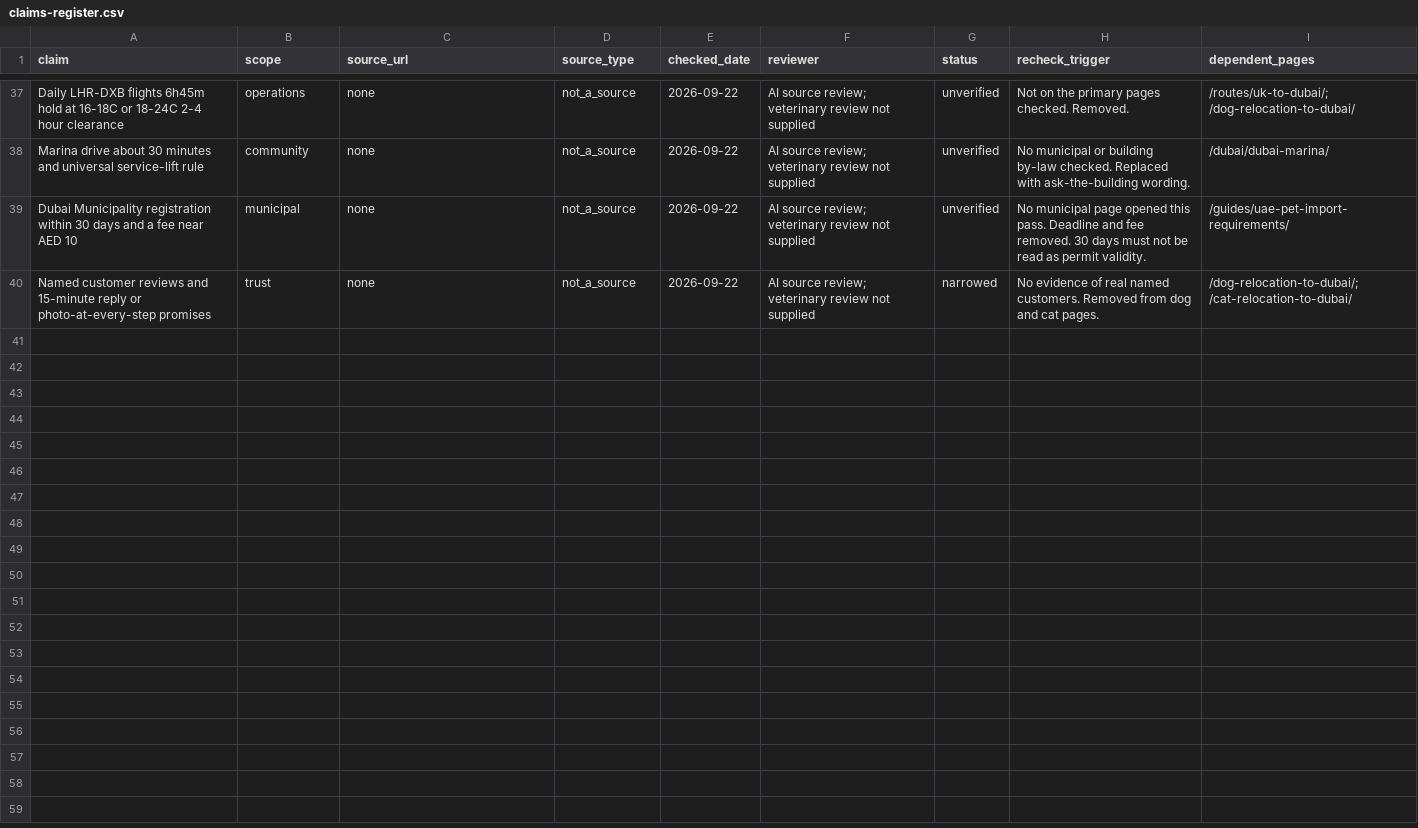
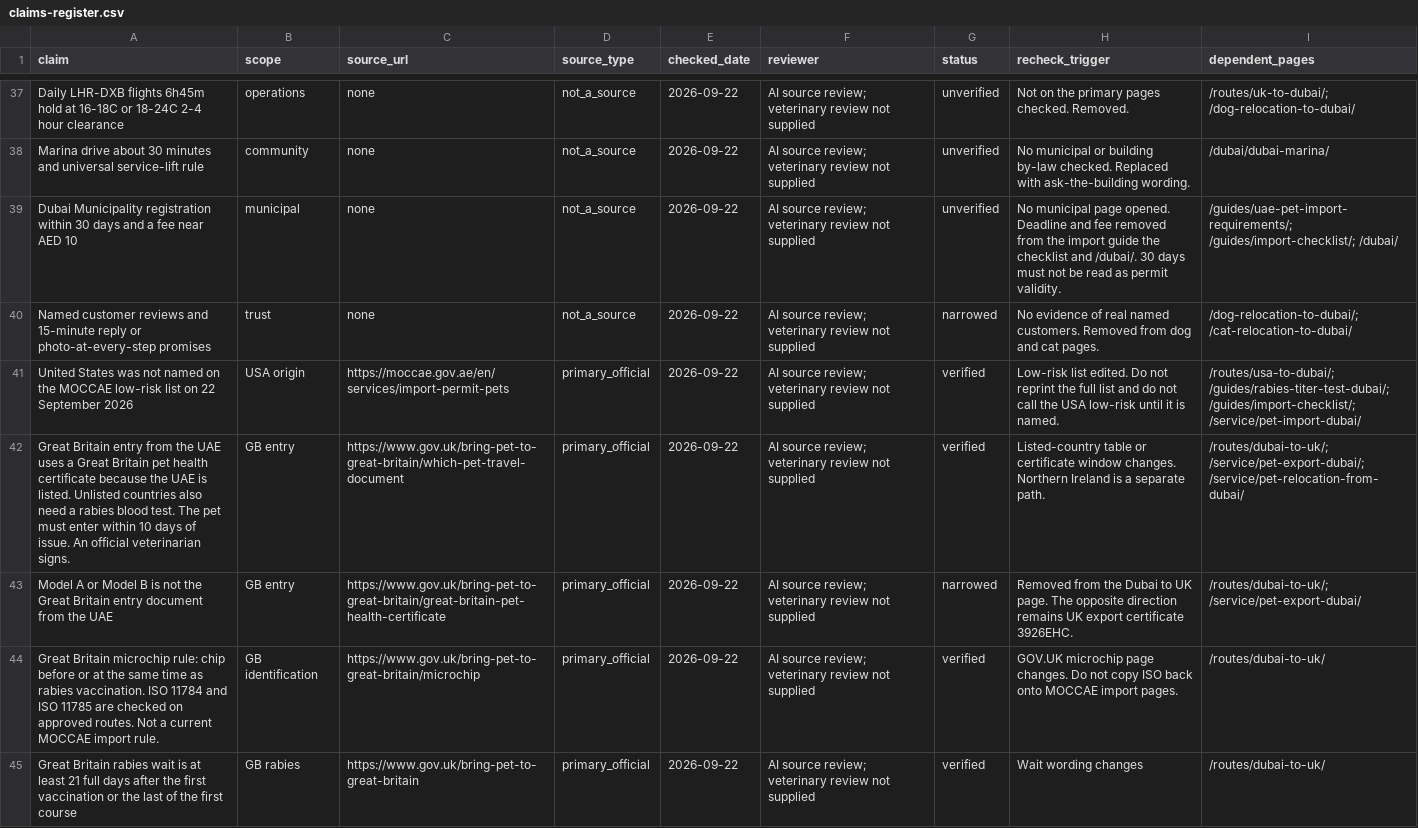
Before and after one commit to numini-co/PetClear, a CSV file: seo-growth/claims-register.csv, drawn as a sheet; only a part is shown, gaps mark what is left out; the diff covers the shown part only.

```diff
--- a/seo-growth/claims-register.csv
+++ b/seo-growth/claims-register.csv
@@ -38,3 +38,8 @@ claim,scope,source_url,source_type,checked_date,reviewer,status,recheck_trigger,
 "Marina drive about 30 minutes and universal service-lift rule",community,none,not_a_source,2026-09-22,AI source review; veterinary review not supplied,unverified,No municipal or building by-law checked. Replaced with ask-the-building wording.,/dubai/dubai-marina/
-"Dubai Municipality registration within 30 days and a fee near AED 10",municipal,none,not_a_source,2026-09-22,AI source review; veterinary review not supplied,unverified,No municipal page opened this pass. Deadline and fee removed. 30 days must not be read as permit validity.,/guides/uae-pet-import-requirements/
+"Dubai Municipality registration within 30 days and a fee near AED 10",municipal,none,not_a_source,2026-09-22,AI source review; veterinary review not supplied,unverified,No municipal page opened. Deadline and fee removed from the import guide the checklist and /dubai/. 30 days must not be read as permit validity.,/guides/uae-pet-import-requirements/; /guides/import-checklist/; /dubai/
 "Named customer reviews and 15-minute reply or photo-at-every-step promises",trust,none,not_a_source,2026-09-22,AI source review; veterinary review not supplied,narrowed,No evidence of real named customers. Removed from dog and cat pages.,/dog-relocation-to-dubai/; /cat-relocation-to-dubai/
+"United States was not named on the MOCCAE low-risk list on 22 September 2026",USA origin,https://moccae.gov.ae/en/services/import-permit-pets,primary_official,2026-09-22,AI source review; veterinary review not supplied,verified,Low-risk list edited. Do not reprint the full list and do not call the USA low-risk until it is named.,/routes/usa-to-dubai/; /guides/rabies-titer-test-dubai/; /guides/import-checklist/; /service/pet-import-dubai/
+"Great Britain entry from the UAE uses a Great Britain pet health certificate because the UAE is listed. Unlisted countries also need a rabies blood test. The pet must enter within 10 days of issue. An official veterinarian signs.",GB entry,https://www.gov.uk/bring-pet-to-great-britain/which-pet-travel-document,primary_official,2026-09-22,AI source review; veterinary review not supplied,verified,Listed-country table or certificate window changes. Northern Ireland is a separate path.,/routes/dubai-to-uk/; /service/pet-export-dubai/; /service/pet-relocation-from-dubai/
+"Model A or Model B is not the Great Britain entry document from the UAE",GB entry,https://www.gov.uk/bring-pet-to-great-britain/great-britain-pet-health-certificate,primary_official,2026-09-22,AI source review; veterinary review not supplied,narrowed,Removed from the Dubai to UK page. The opposite direction remains UK export certificate 3926EHC.,/routes/dubai-to-uk/; /service/pet-export-dubai/
+"Great Britain microchip rule: chip before or at the same time as rabies vaccination. ISO 11784 and ISO 11785 are checked on approved routes. Not a current MOCCAE import rule.",GB identification,https://www.gov.uk/bring-pet-to-great-britain/microchip,primary_official,2026-09-22,AI source review; veterinary review not supplied,verified,GOV.UK microchip page changes. Do not copy ISO back onto MOCCAE import pages.,/routes/dubai-to-uk/
+"Great Britain rabies wait is at least 21 full days after the first vaccination or the last of the first course",GB rabies,https://www.gov.uk/bring-pet-to-great-britain,primary_official,2026-09-22,AI source review; veterinary review not supplied,verified,Wait wording changes,/routes/dubai-to-uk/
```
Also changed, not shown: 7 added rows and 6 edited cells elsewhere in this file, seo-growth/page-status.csv, 14 other files.
